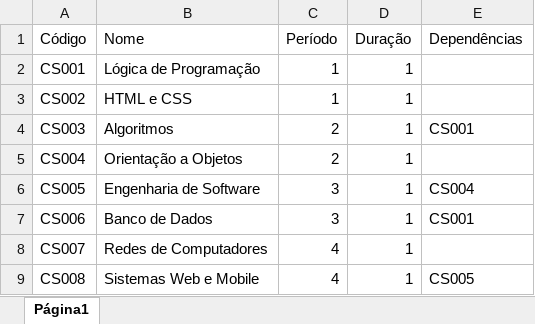
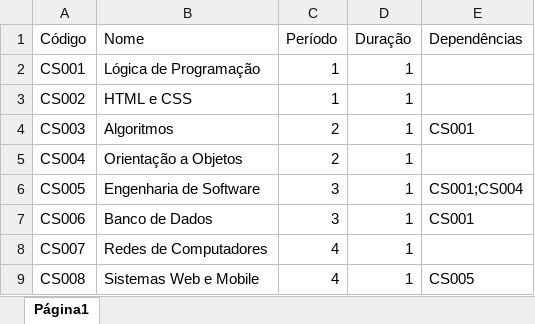
Before and after one commit to nadisfeu/CaminhoCriticoEmProjetos, an Excel workbook: project/Anexo/critical_path/TOY.xlsx, sheet Página1, drawn as a sheet; values as stored, in another font and other column widths than the file's, no borders; the diff names each change by its address in the sheet, - before the commit and + after, or states it on an @@ line.

```diff
--- a/project/Anexo/critical_path/TOY.xlsx (sheet Página1)
+++ b/project/Anexo/critical_path/TOY.xlsx (sheet Página1)
-E6 (Dependências): CS004
+E6 (Dependências): CS001;CS004
```
Also changed, not shown: 3 other files.
